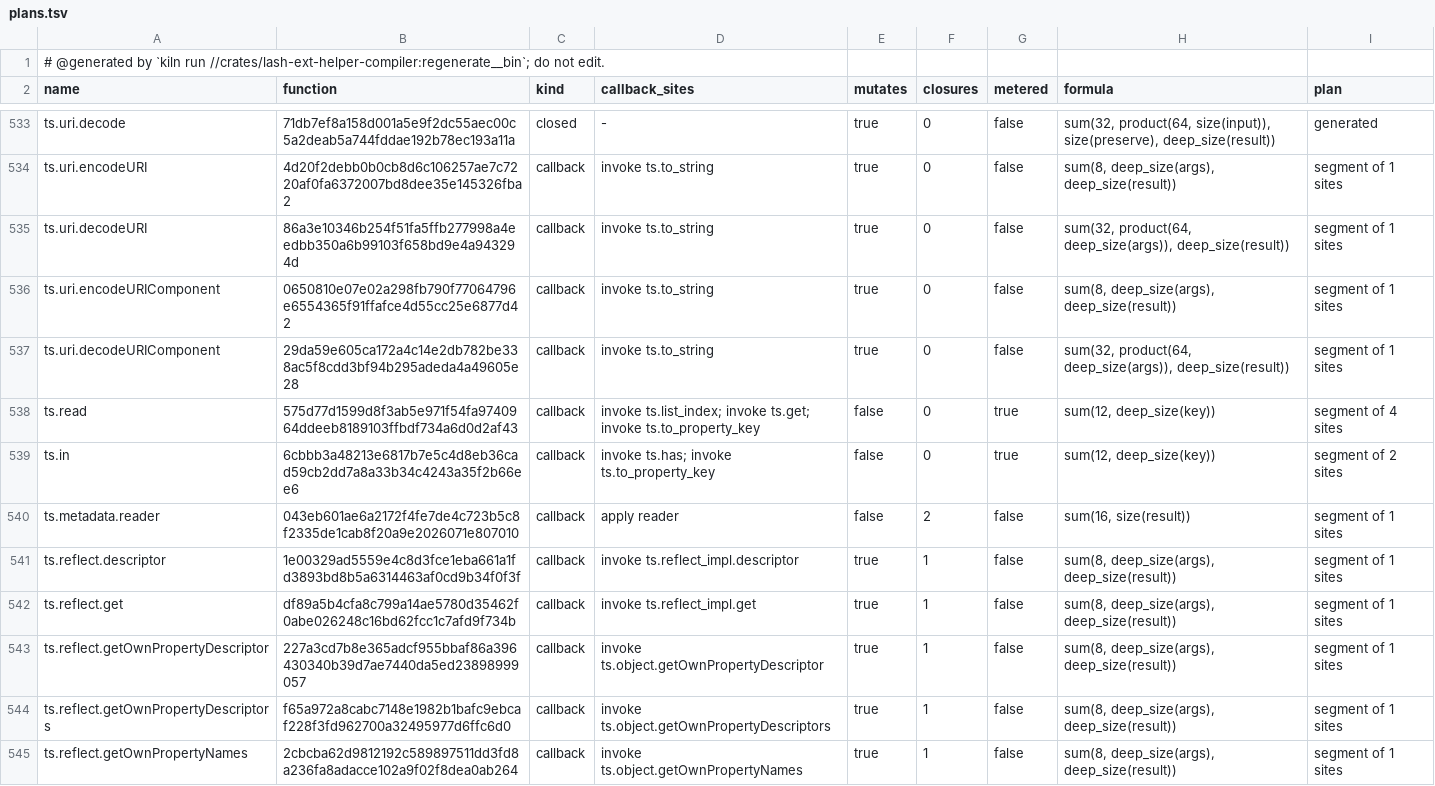
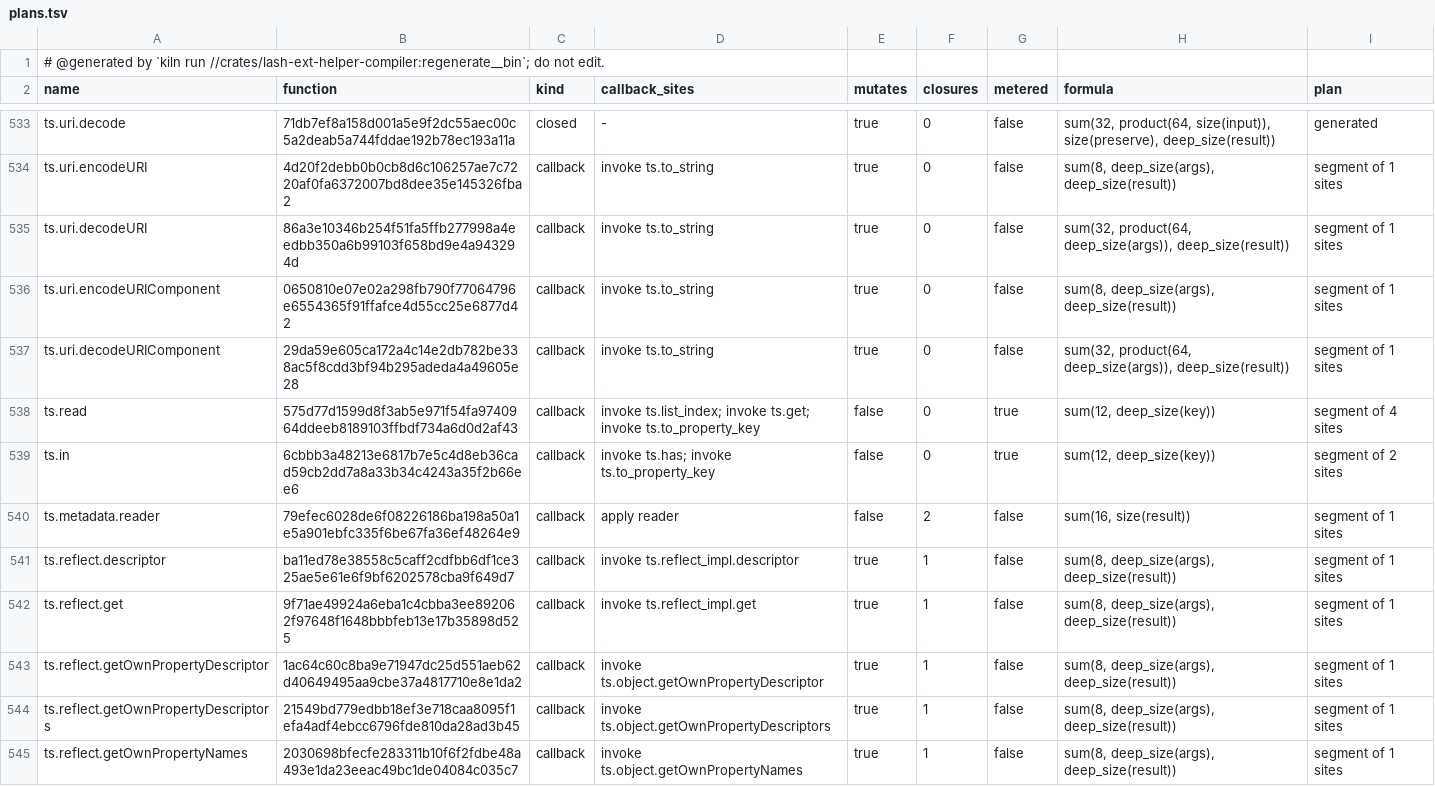
Before and after one commit to Ascending-AI/lash, a TSV file: crates/lash-ext-ts-core/src/generated/plans.tsv, drawn as a sheet; only a part is shown, gaps mark what is left out; the diff covers the shown part only.

```diff
--- a/crates/lash-ext-ts-core/src/generated/plans.tsv
+++ b/crates/lash-ext-ts-core/src/generated/plans.tsv
@@ -539,7 +539,7 @@ ts.read	575d77d1599d8f3ab5e971f54fa9740964ddeeb8189103ffbdf734a6d0d2af43	callbac
 ts.in	6cbbb3a48213e6817b7e5c4d8eb36cad59cb2dd7a8a33b34c4243a35f2b66ee6	callback	invoke ts.has; invoke ts.to_property_key	false	0	true	sum(12, deep_size(key))	segment of 2 sites
-ts.metadata.reader	043eb601ae6a2172f4fe7de4c723b5c8f2335de1cab8f20a9e2026071e807010	callback	apply reader	false	2	false	sum(16, size(result))	segment of 1 sites
-ts.reflect.descriptor	1e00329ad5559e4c8d3fce1eba661a1fd3893bd8b5a6314463af0cd9b34f0f3f	callback	invoke ts.reflect_impl.descriptor	true	1	false	sum(8, deep_size(args), deep_size(result))	segment of 1 sites
-ts.reflect.get	df89a5b4cfa8c799a14ae5780d35462f0abe026248c16bd62fcc1c7afd9f734b	callback	invoke ts.reflect_impl.get	true	1	false	sum(8, deep_size(args), deep_size(result))	segment of 1 sites
-ts.reflect.getOwnPropertyDescriptor	227a3cd7b8e365adcf955bbaf86a396430340b39d7ae7440da5ed23898999057	callback	invoke ts.object.getOwnPropertyDescriptor	true	1	false	sum(8, deep_size(args), deep_size(result))	segment of 1 sites
-ts.reflect.getOwnPropertyDescriptors	f65a972a8cabc7148e1982b1bafc9ebcaf228f3fd962700a32495977d6ffc6d0	callback	invoke ts.object.getOwnPropertyDescriptors	true	1	false	sum(8, deep_size(args), deep_size(result))	segment of 1 sites
-ts.reflect.getOwnPropertyNames	2cbcba62d9812192c589897511dd3fd8a236fa8adacce102a9f02f8dea0ab264	callback	invoke ts.object.getOwnPropertyNames	true	1	false	sum(8, deep_size(args), deep_size(result))	segment of 1 sites
+ts.metadata.reader	79efec6028de6f08226186ba198a50a1e5a901ebfc335f6be67fa36ef48264e9	callback	apply reader	false	2	false	sum(16, size(result))	segment of 1 sites
+ts.reflect.descriptor	ba11ed78e38558c5caff2cdfbb6df1ce325ae5e61e6f9bf6202578cba9f649d7	callback	invoke ts.reflect_impl.descriptor	true	1	false	sum(8, deep_size(args), deep_size(result))	segment of 1 sites
+ts.reflect.get	9f71ae49924a6eba1c4cbba3ee892062f97648f1648bbbfeb13e17b35898d525	callback	invoke ts.reflect_impl.get	true	1	false	sum(8, deep_size(args), deep_size(result))	segment of 1 sites
+ts.reflect.getOwnPropertyDescriptor	1ac64c60c8ba9e71947dc25d551aeb62d40649495aa9cbe37a4817710e8e1da2	callback	invoke ts.object.getOwnPropertyDescriptor	true	1	false	sum(8, deep_size(args), deep_size(result))	segment of 1 sites
+ts.reflect.getOwnPropertyDescriptors	21549bd779edbb18ef3e718caa8095f1efa4adf4ebcc6796fde810da28ad3b45	callback	invoke ts.object.getOwnPropertyDescriptors	true	1	false	sum(8, deep_size(args), deep_size(result))	segment of 1 sites
+ts.reflect.getOwnPropertyNames	2030698bfecfe283311b10f6f2fdbe48a493e1da23eeac49bc1de04084c035c7	callback	invoke ts.object.getOwnPropertyNames	true	1	false	sum(8, deep_size(args), deep_size(result))	segment of 1 sites
```
Also changed, not shown: 17 edited cells elsewhere in this file, 4 other files.
